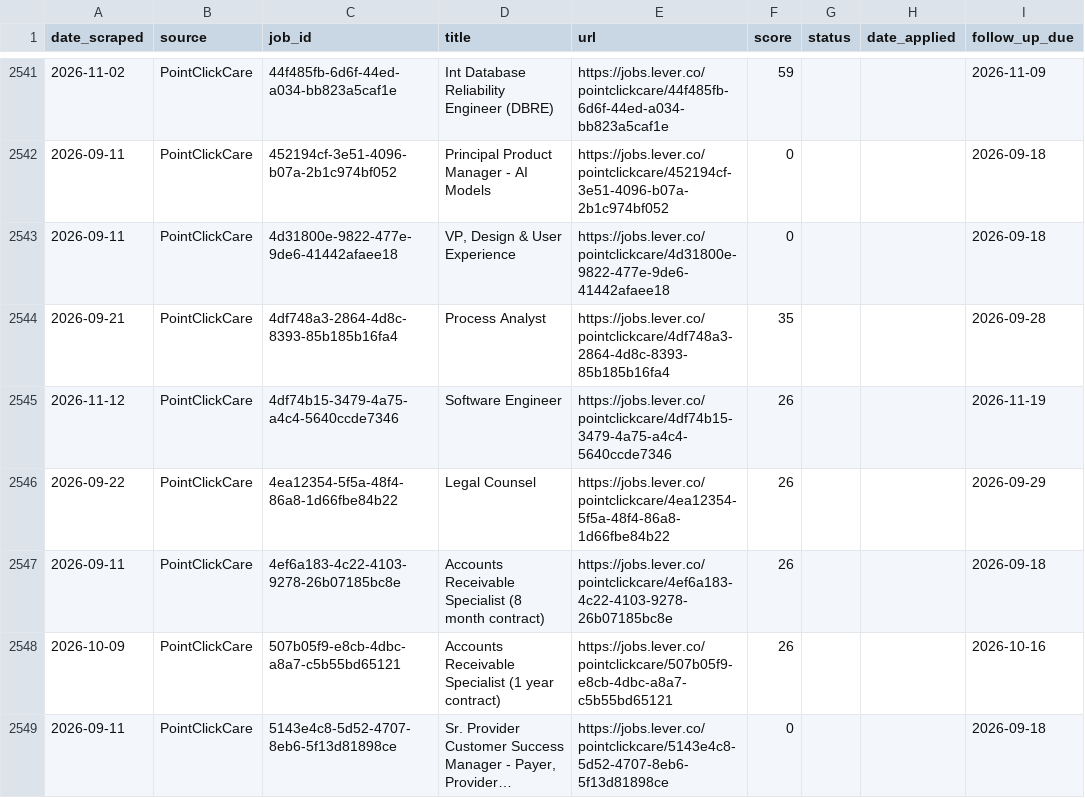
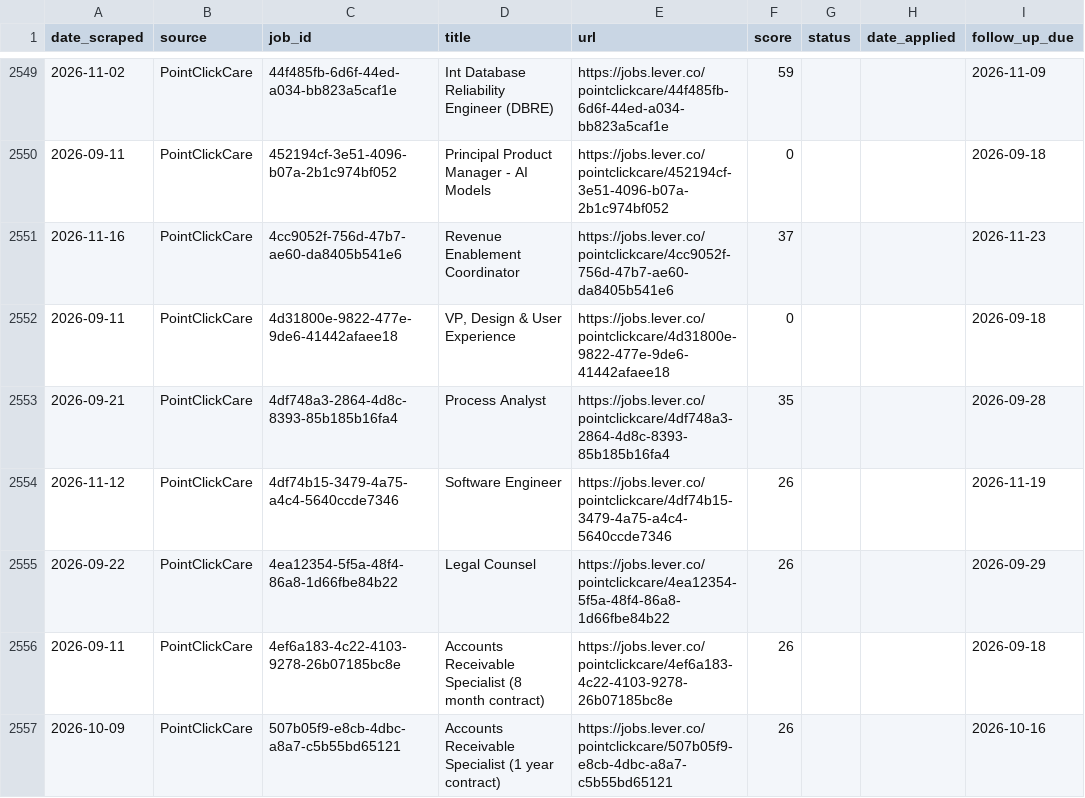
Before and after one commit to niiadjei7/job_monitor, a CSV file: job_search_tracker.csv, drawn as a sheet; only a part is shown, gaps mark what is left out; the shorter side is filled out with more unchanged rows; long unchanged cells end in …; the diff covers the shown part only; the diff names each change by its address in the sheet, - before the commit and + after, or states it on an @@ line.

```diff
--- a/job_search_tracker.csv
+++ b/job_search_tracker.csv
+row 2551: 2026-11-16 | PointClickCare | 4cc9052f-756d-47b7-ae60-da8405b541e6 | Revenue Enablement Coordinator | https://jobs.lever.co/pointclickcare/4cc9052f-756d-47b7-ae60-da8405b541e6 | 37 |  |  | 2026-11-23
```
Also changed, not shown: 17 added rows and 3 edited cells elsewhere in this file, 1 other file.
